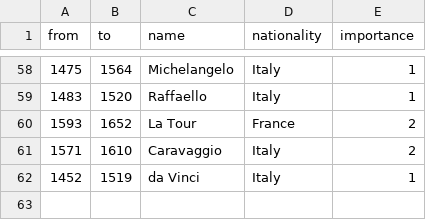
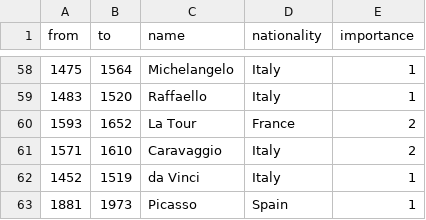
Before and after one commit to hirokai/hirokai.github.io, a CSV file: timeline/painters.csv, drawn as a sheet; only a part is shown, gaps mark what is left out.

```diff
--- a/timeline/painters.csv
+++ b/timeline/painters.csv
@@ -62 +62,2 @@ from,to,name,nationality,importance
 1452,1519,da Vinci,Italy,1
+1881,1973,Picasso,Spain,1
```
Also changed, not shown: timeline/composers.tsv, 1 other file.
